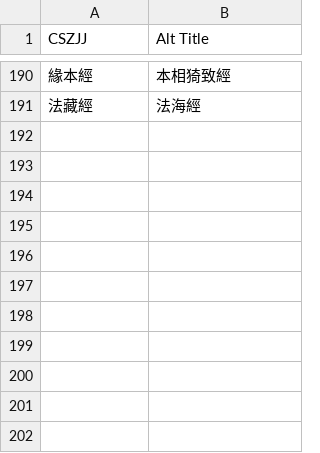
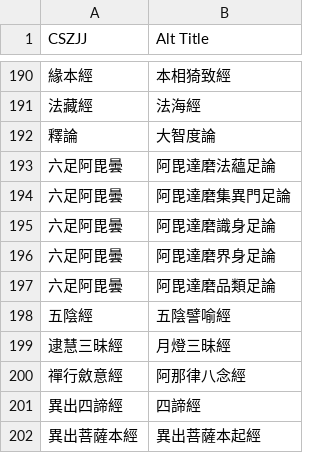
Before and after one commit to Silk-Road-Corpus/silk_road_corpus, a CSV file: data/alt_titles.csv, drawn as a sheet; only a part is shown, gaps mark what is left out; the diff names each change by its address in the sheet, - before the commit and + after, or states it on an @@ line.

```diff
--- a/data/alt_titles.csv
+++ b/data/alt_titles.csv
+row 192: 釋論 | 大智度論
+row 193: 六足阿毘曇 | 阿毘達磨法蘊足論
+row 194: 六足阿毘曇 | 阿毘達磨集異門足論
+row 195: 六足阿毘曇 | 阿毘達磨識身足論
+row 196: 六足阿毘曇 | 阿毘達磨界身足論
+row 197: 六足阿毘曇 | 阿毘達磨品類足論
+row 198: 五陰經 | 五陰譬喻經
+row 199: 逮慧三昧經 | 月燈三昧經
+row 200: 禪行斂意經 | 阿那律八念經
+row 201: 異出四諦經 | 四諦經
+row 202: 異出菩薩本經 | 異出菩薩本起經
```
Also changed, not shown: data/language_analysis.csv, 6 other files.
